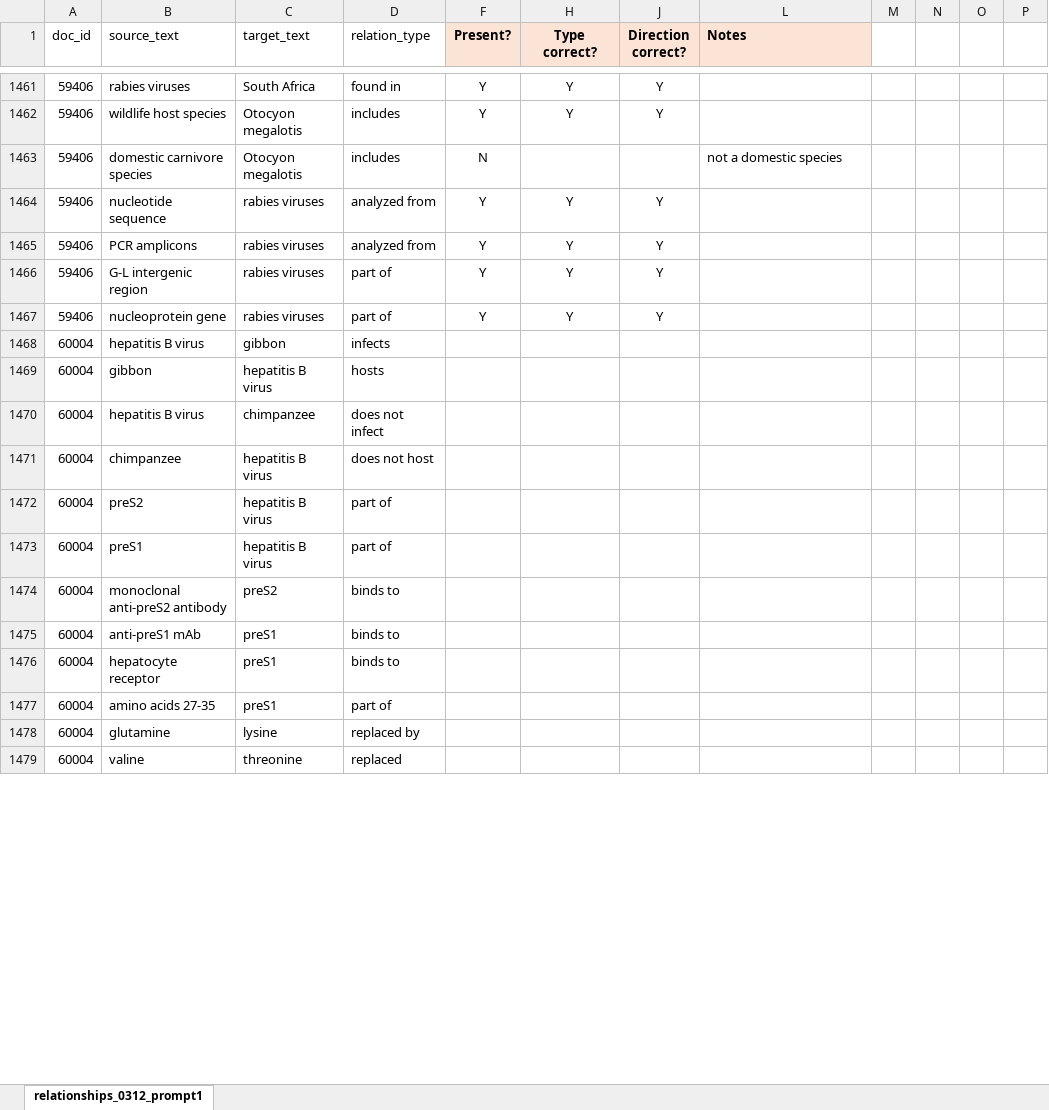
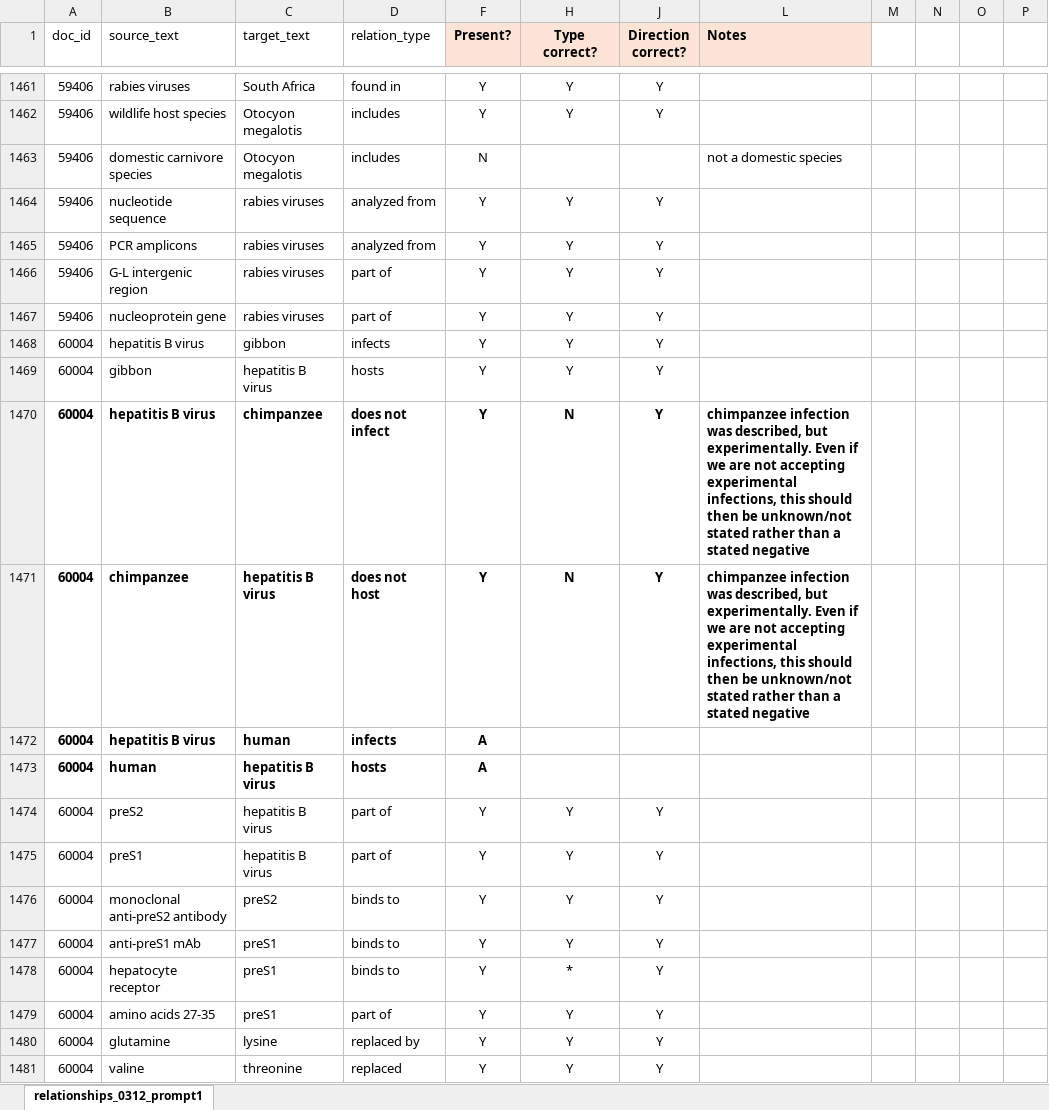
Before and after one commit to maxfarrell/hp-extractor, an Excel workbook: zs/0715/valid_relations_0715_llama3-70b_prompt1.xlsx, sheet relationships_0312_prompt1, drawn as a sheet; only a part is shown, gaps mark what is left out; values as stored, in another font and other column widths than the file's, no borders; addresses are those after the commit; the diff covers the shown part only; the diff names each change by its address in the sheet, - before the commit and + after, or states it on an @@ line.

```diff
--- a/zs/0715/valid_relations_0715_llama3-70b_prompt1.xlsx (sheet relationships_0312_prompt1)
+++ b/zs/0715/valid_relations_0715_llama3-70b_prompt1.xlsx (sheet relationships_0312_prompt1)
-F1468:F1471 (Present?): (empty)
+F1468:F1471 (Present?): Y
-H1468:H1469 (Type correct?): (empty)
+H1468:H1469 (Type correct?): Y
-J1468:J1471 (Direction correct?): (empty)
+J1468:J1471 (Direction correct?): Y
-A1470:D1471 bold: off
+A1470:D1471 bold: on
-H1470:H1471 (Type correct?): (empty)
+H1470:H1471 (Type correct?): N
-L1470:L1471 (Notes): (empty)
+L1470:L1471 (Notes): chimpanzee infection was described, but experimentally. Even if we are not accepting experimental infections, this should then be unknown/not stated rather than a stated negative
+row 1472: 60004 | hepatitis B virus | human | infects | A
+row 1473: 60004 | human | hepatitis B virus | hosts | A
-F1474:F1481 (Present?): (empty)
+F1474:F1481 (Present?): Y
-H1474:H1477 (Type correct?): (empty)
+H1474:H1477 (Type correct?): Y
-J1474:J1481 (Direction correct?): (empty)
+J1474:J1481 (Direction correct?): Y
-H1478 (Type correct?): (empty)
+H1478 (Type correct?): *
-H1479:H1481 (Type correct?): (empty)
+H1479:H1481 (Type correct?): Y
```
Also changed, not shown: 22 added rows, 120 edited cells and cell formats elsewhere in this sheet, zs/0715/valid_entities_0715_llama3-70b_prompt1.xlsx.
